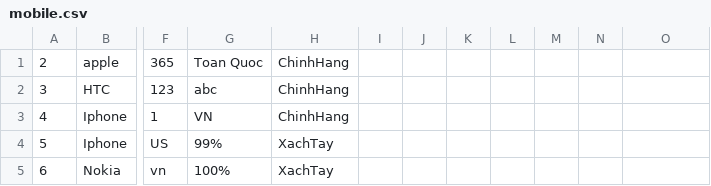
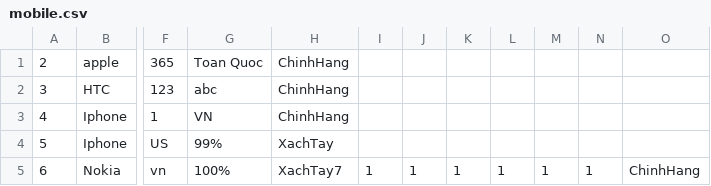
Before and after one commit to trantri0801/Module2, a CSV file: FinalExam/data/mobile.csv, drawn as a sheet; only a part is shown, gaps mark what is left out; the diff names each change by its address in the sheet, - before the commit and + after, or states it on an @@ line.

```diff
--- a/FinalExam/data/mobile.csv
+++ b/FinalExam/data/mobile.csv
-H5: XachTay
+H5: XachTay7
-I5: (empty)
+I5: 1
-J5: (empty)
+J5: 1
-K5: (empty)
+K5: 1
-L5: (empty)
+L5: 1
-M5: (empty)
+M5: 1
-N5: (empty)
+N5: 1
-O5: (empty)
+O5: ChinhHang
```
Also changed, not shown: 12 other files.
